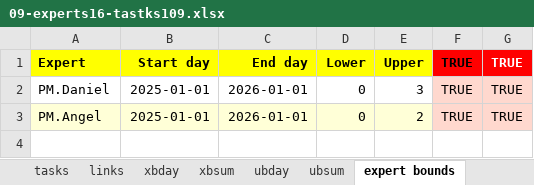
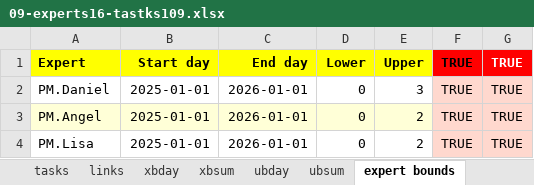
Before and after one commit to romz-pl/yumbo, an Excel workbook: ampl-data-input-excel/09-experts16-tastks109/09-experts16-tastks109.xlsx, sheet expert bounds, drawn as a sheet; values as stored, in another font and other column widths than the file's, no borders; the diff names each change by its address in the sheet, - before the commit and + after, or states it on an @@ line.

```diff
--- a/ampl-data-input-excel/09-experts16-tastks109/09-experts16-tastks109.xlsx (sheet expert bounds)
+++ b/ampl-data-input-excel/09-experts16-tastks109/09-experts16-tastks109.xlsx (sheet expert bounds)
+row 4: PM.Lisa | 2025-01-01 | 2026-01-01 | 0 | 2 | TRUE | TRUE
```
Also changed, not shown: sheet xbday, sheet ubday, sheet misc, ampl-data-input-excel/13-SA.Adrian/13-SA.Adrian.xlsx, 2 other files.
